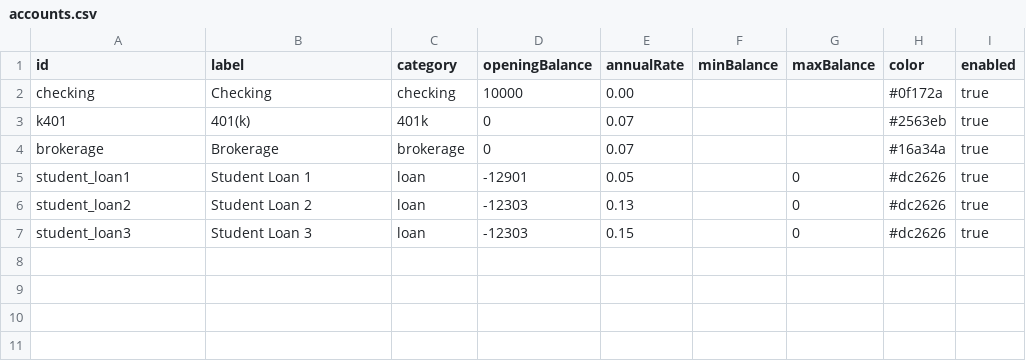
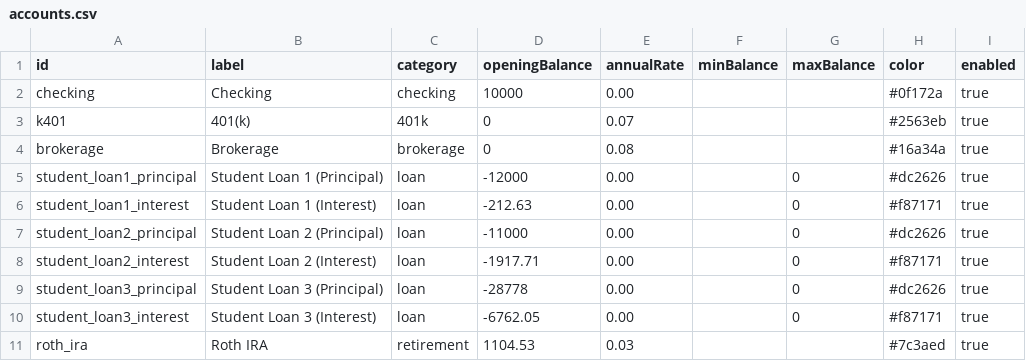
Before and after one commit to SimHoZebs/net-worth-estimator, a CSV file: public/scenario/accounts.csv, drawn as a sheet.

```diff
--- a/public/scenario/accounts.csv
+++ b/public/scenario/accounts.csv
@@ -3,5 +3,9 @@ checking,Checking,checking,10000,0.00,,,#0f172a,true
 k401,401(k),401k,0,0.07,,,#2563eb,true
-brokerage,Brokerage,brokerage,0,0.07,,,#16a34a,true
-student_loan1,Student Loan 1,loan,-12901,0.05,,0,#dc2626,true
-student_loan2,Student Loan 2,loan,-12303,0.13,,0,#dc2626,true
-student_loan3,Student Loan 3,loan,-12303,0.15,,0,#dc2626,true
+brokerage,Brokerage,brokerage,0,0.08,,,#16a34a,true
+student_loan1_principal,Student Loan 1 (Principal),loan,-12000,0.00,,0,#dc2626,true
+student_loan1_interest,Student Loan 1 (Interest),loan,-212.63,0.00,,0,#f87171,true
+student_loan2_principal,Student Loan 2 (Principal),loan,-11000,0.00,,0,#dc2626,true
+student_loan2_interest,Student Loan 2 (Interest),loan,-1917.71,0.00,,0,#f87171,true
+student_loan3_principal,Student Loan 3 (Principal),loan,-28778,0.00,,0,#dc2626,true
+student_loan3_interest,Student Loan 3 (Interest),loan,-6762.05,0.00,,0,#f87171,true
+roth_ira,Roth IRA,retirement,1104.53,0.03,,,#7c3aed,true
```
Also changed, not shown: public/scenario/postings.csv, 14 other files.
